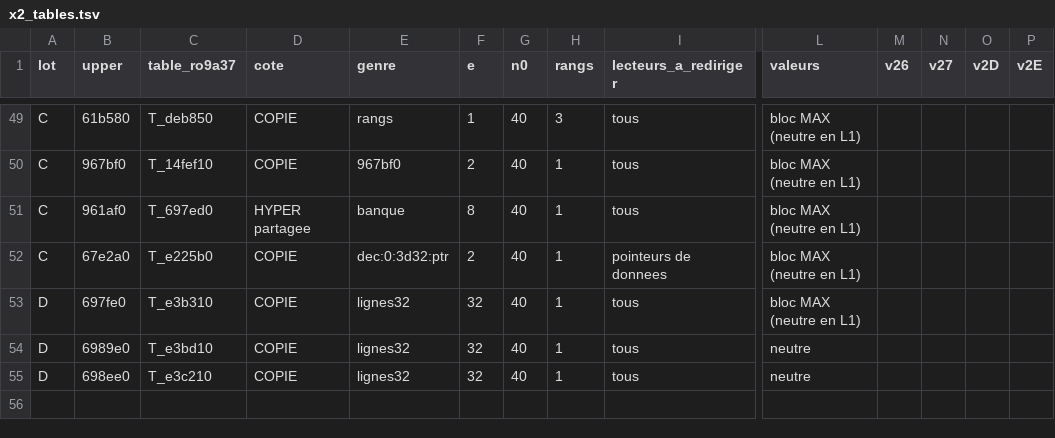
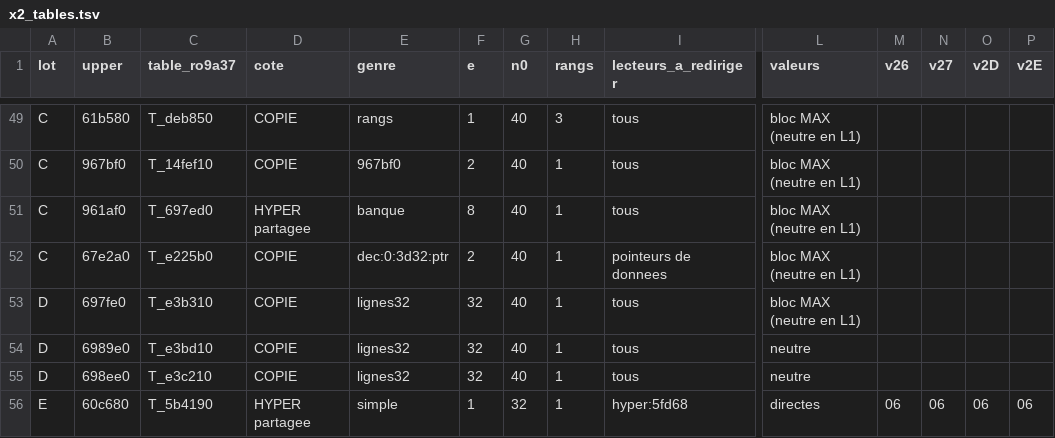
Before and after one commit to Rickow/HSFA, a TSV file: tools/greffe-arcade/construction/ro9a41/greffe/etape3/x2_tables.tsv, drawn as a sheet; only a part is shown, gaps mark what is left out; rows hold the shown columns only; the diff names each change by its address in the sheet, - before the commit and + after, or states it on an @@ line.

```diff
--- a/tools/greffe-arcade/construction/ro9a41/greffe/etape3/x2_tables.tsv
+++ b/tools/greffe-arcade/construction/ro9a41/greffe/etape3/x2_tables.tsv
+row 56: E | 60c680 | T_5b4190 | HYPER partagee | simple | 1 | 32 | 1 | hyper:5fd68 | directes | 06 | 06 | 06 | 06
```
Also changed, not shown: 27 other files.
